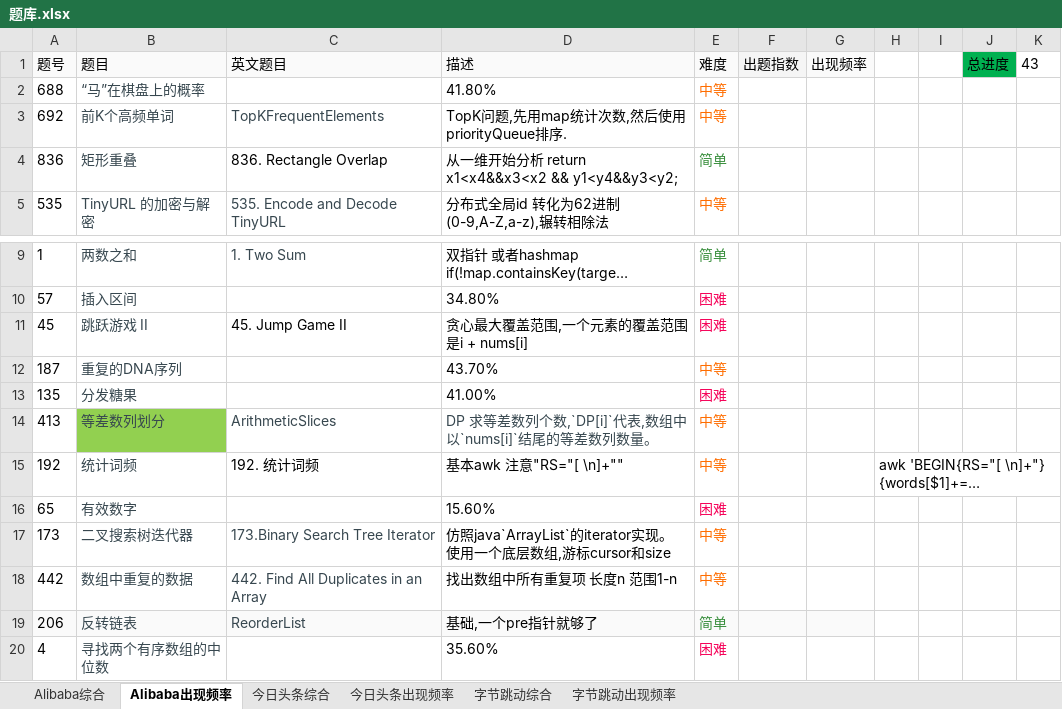
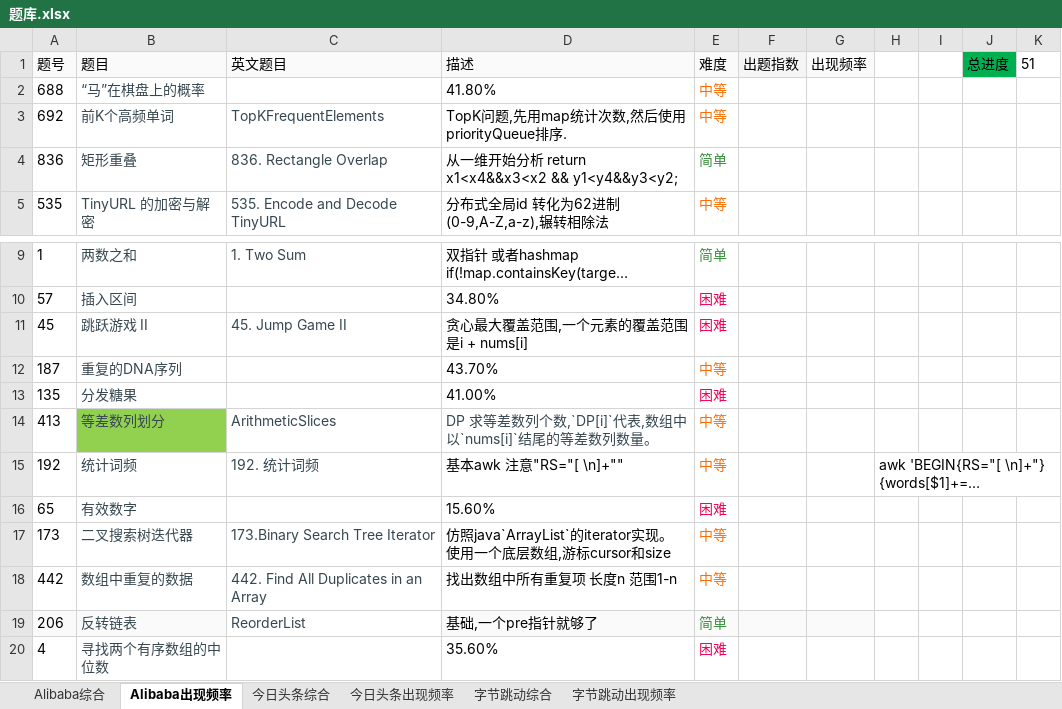
Before and after one commit to Imatvoid/Algorithm, an Excel workbook: leetcode/题库.xlsx, sheet Alibaba出现频率, drawn as a sheet; only a part is shown, gaps mark what is left out; long unchanged cells end in …; values as stored, in another font and other column widths than the file's, no borders; the diff covers the shown part only; the diff names each change by its address in the sheet, - before the commit and + after, or states it on an @@ line.

```diff
--- a/leetcode/题库.xlsx (sheet Alibaba出现频率)
+++ b/leetcode/题库.xlsx (sheet Alibaba出现频率)
-K1: 43
+K1: 51
-C4 text colour: black
+C4 text colour: #37474F
-C11 text colour: black
+C11 text colour: #37474F
-C15 text colour: black
+C15 text colour: #37474F
-C19 fill: #FAFAFA
+C19 fill: none
```
Also changed, not shown: 16 edited cells and cell formats elsewhere in this sheet, 29 other files.
